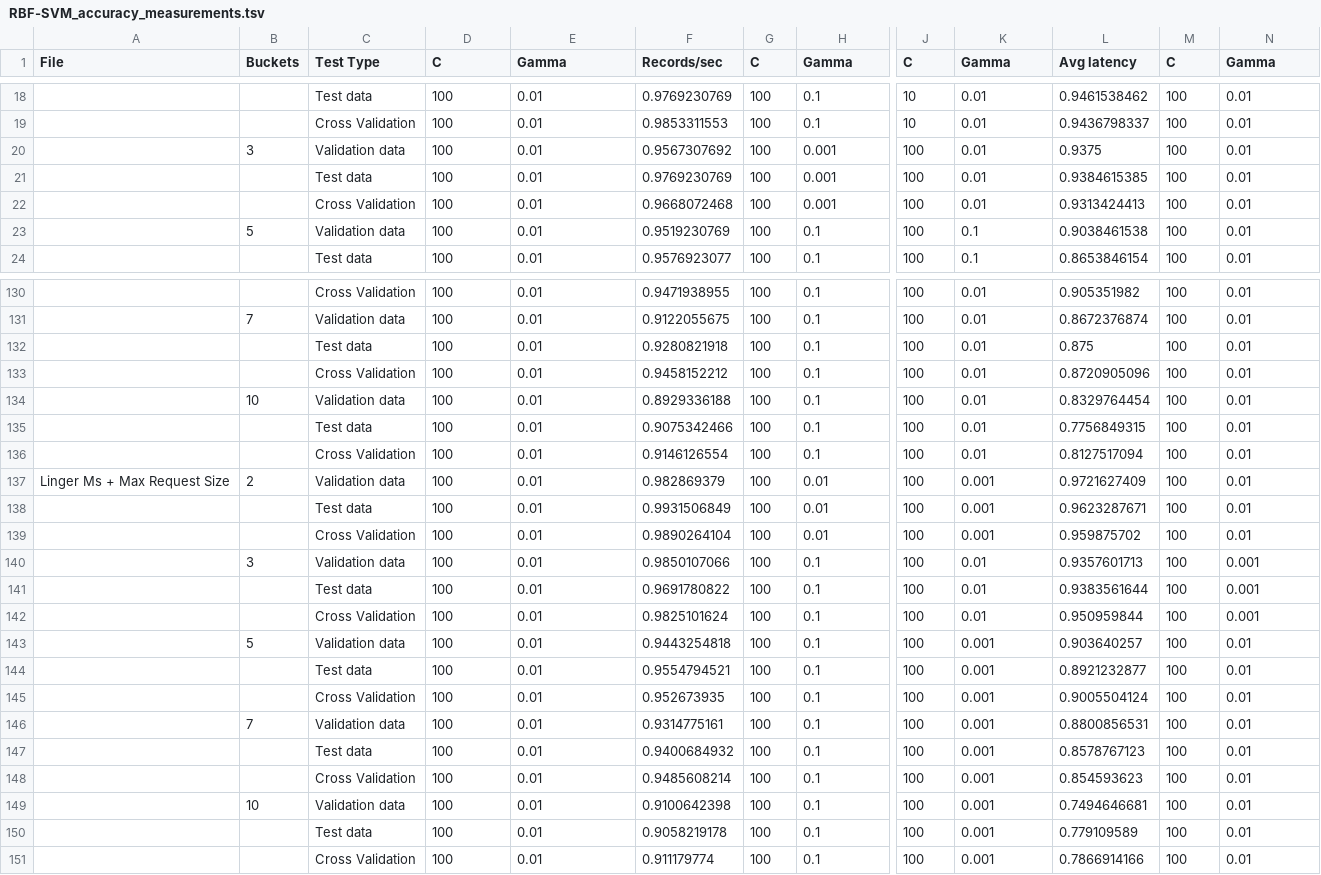
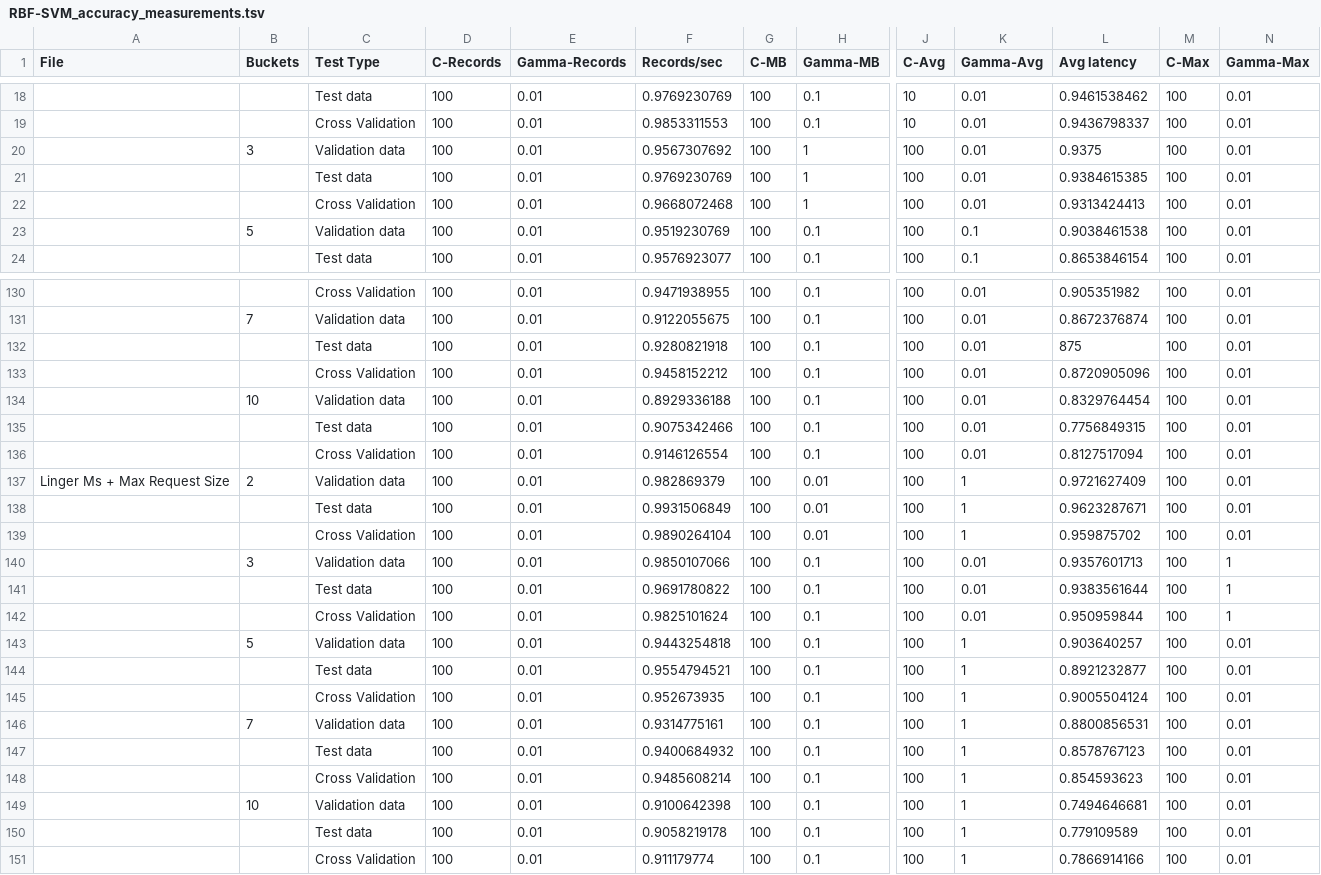
Before and after one commit to GiannisKalopisis/Adjustable-pub-sub-system, a TSV file: ML/visualize/classifiers_data/RBF-SVM_accuracy_measurements.tsv, drawn as a sheet; only a part is shown, gaps mark what is left out; the diff covers the shown part only; the diff names each change by its address in the sheet, - before the commit and + after, or states it on an @@ line.

```diff
--- a/ML/visualize/classifiers_data/RBF-SVM_accuracy_measurements.tsv
+++ b/ML/visualize/classifiers_data/RBF-SVM_accuracy_measurements.tsv
-D1: C
+D1: C-Records
-E1: Gamma
+E1: Gamma-Records
-G1: C
+G1: C-MB
-H1: Gamma
+H1: Gamma-MB
-J1: C
+J1: C-Avg
-K1: Gamma
+K1: Gamma-Avg
-M1: C
+M1: C-Max
-N1: Gamma
+N1: Gamma-Max
-H20:H22 (Gamma-MB): 0.001
+H20:H22 (Gamma-MB): 1
-L132 (Avg latency): 0.875
+L132 (Avg latency): 875
-K137:K139 (Gamma-Avg): 0.001
+K137:K139 (Gamma-Avg): 1
-N140:N142 (Gamma-Max): 0.001
+N140:N142 (Gamma-Max): 1
-K143:K151 (Gamma-Avg): 0.001
+K143:K151 (Gamma-Avg): 1
```
Also changed, not shown: 37 edited cells elsewhere in this file, ML/visualize/classifiers_data/K-NN_recall_measurements.tsv, ML/visualize/classifiers_data/Linear-SVM_accuracy_measurements.tsv, 9 other files.
